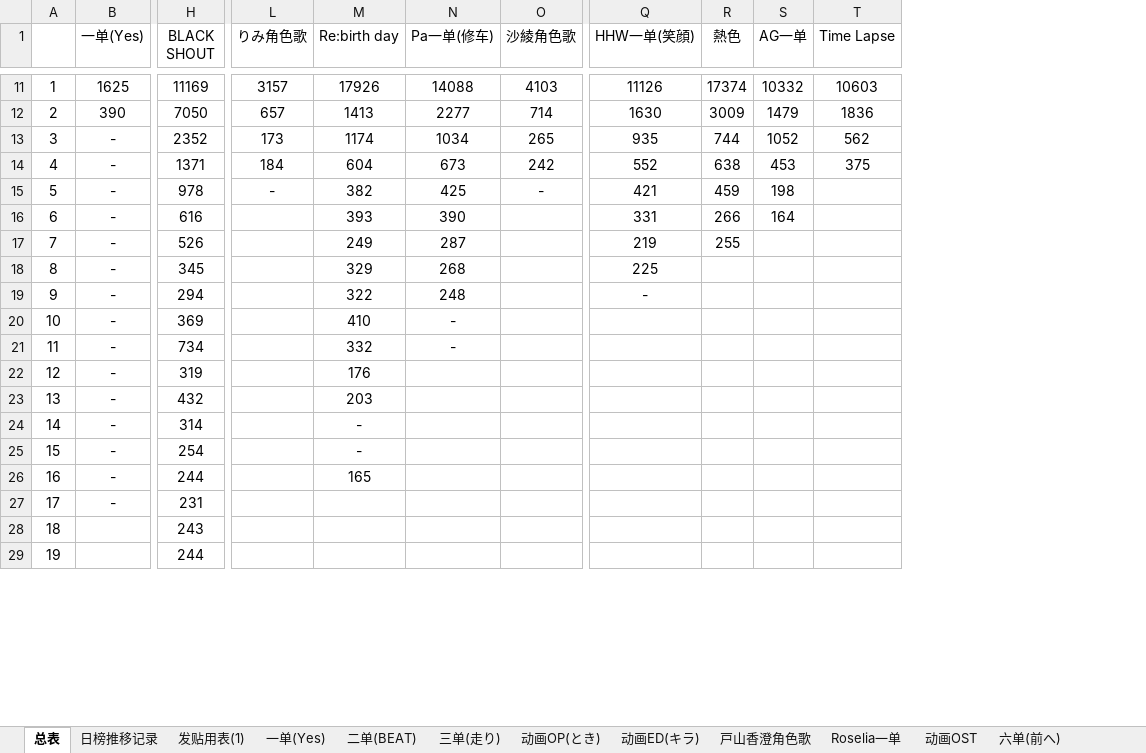
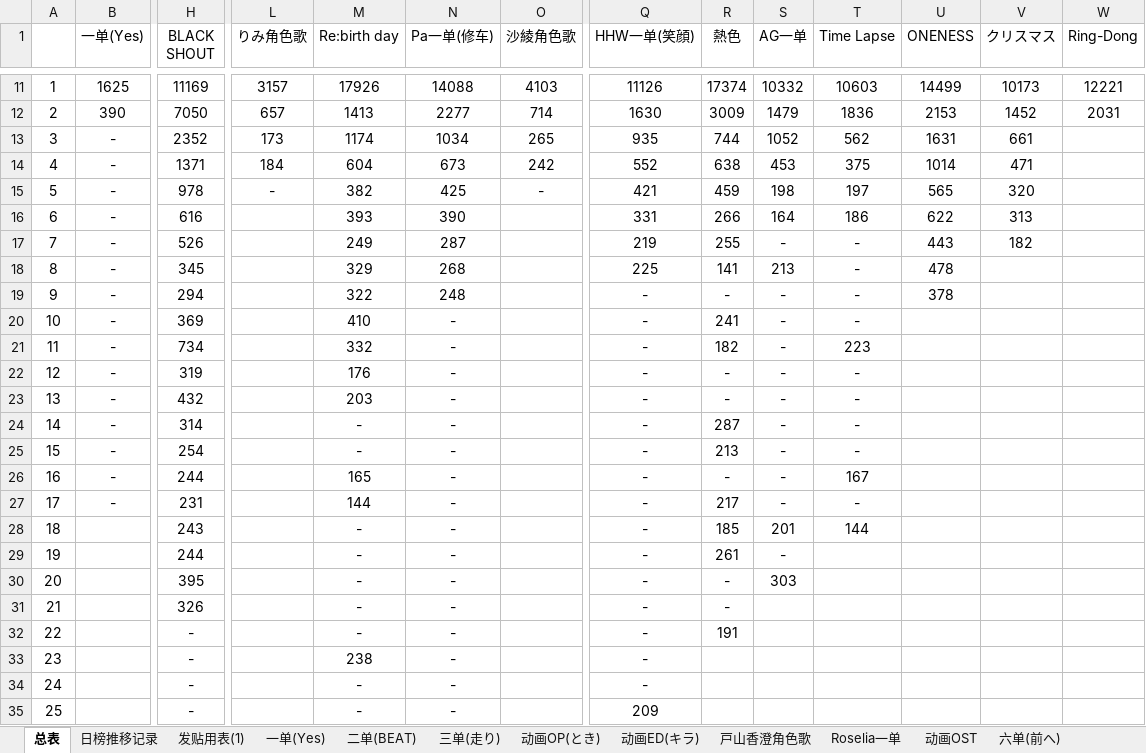
Before and after one commit to ItoHanover/BanGDream, an Excel workbook: BanG Dream! CD销量追踪.xlsx, sheet 总表, drawn as a sheet; only a part is shown, gaps mark what is left out; values as stored, in another font and other column widths than the file's, no borders; removed rows and columns are numbered as before the commit, all else as after; rows hold the shown columns only; the diff covers the shown part only; the diff names each change by its address in the sheet, - before the commit and + after, or states it on an @@ line.

```diff
--- a/BanG Dream! CD销量追踪.xlsx (sheet 总表)
+++ b/BanG Dream! CD销量追踪.xlsx (sheet 总表)
+column U (ONENESS), rows 11-19: 14499 | 2153 | 1631 | 1014 | 565 | 622 | 443 | 478 | 378
+column V (クリスマス), rows 11-17: 10173 | 1452 | 661 | 471 | 320 | 313 | 182
+column W (Ring-Dong), rows 11-12: 12221 | 2031
-T15 (Time Lapse): (empty)
+T15 (Time Lapse): 197
-T16 (Time Lapse): (empty)
+T16 (Time Lapse): 186
-S17 (AG一单): (empty)
+S17 (AG一单): -
-T17:T20 (Time Lapse): (empty)
+T17:T20 (Time Lapse): -
-R18 (熱色): (empty)
+R18 (熱色): 141
-S18 (AG一单): (empty)
+S18 (AG一单): 213
-R19 (熱色): (empty)
+R19 (熱色): -
-S19:S27 (AG一单): (empty)
+S19:S27 (AG一单): -
-Q20:Q27 (HHW一单(笑顔)): (empty)
+Q20:Q27 (HHW一单(笑顔)): -
-R20 (熱色): (empty)
+R20 (熱色): 241
-R21 (熱色): (empty)
+R21 (熱色): 182
-T21 (Time Lapse): (empty)
+T21 (Time Lapse): 223
-N22:N27 (Pa一单(修车)): (empty)
+N22:N27 (Pa一单(修车)): -
-R22:R23 (熱色): (empty)
+R22:R23 (熱色): -
-T22:T25 (Time Lapse): (empty)
+T22:T25 (Time Lapse): -
-R24 (熱色): (empty)
+R24 (熱色): 287
-R25 (熱色): (empty)
+R25 (熱色): 213
-R26 (熱色): (empty)
+R26 (熱色): -
-T26 (Time Lapse): (empty)
+T26 (Time Lapse): 167
-M27 (Re:birth day): (empty)
+M27 (Re:birth day): 144
-R27 (熱色): (empty)
+R27 (熱色): 217
-T27 (Time Lapse): (empty)
+T27 (Time Lapse): -
-row 28: 18 |  | 243
-row 29: 19 |  | 244
+row 28: 18 |  | 243 |  | - | - |  | - | 185 | 201 | 144
+row 29: 19 |  | 244 |  | - | - |  | - | 261 | -
+row 30: 20 |  | 395 |  | - | - |  | - | - | 303
+row 31: 21 |  | 326 |  | - | - |  | - | -
+row 32: 22 |  | - |  | - | - |  | - | 191
+row 33: 23 |  | - |  | 238 | - |  | -
+row 34: 24 |  | - |  | - | - |  | -
+row 35: 25 |  | - |  | - | - |  | 209
```
Also changed, not shown: 11 added rows, 10 edited cells and row numbers in column A elsewhere in this sheet, sheet 发贴用表(1), sheet Roselia一单, sheet PastelPalettes一单, sheet HHW一单, sheet 熱色, sheet Roselia二单, 3 more sheets, other sheet tabs, formulas that keep their value, 发贴表.xlsx.
